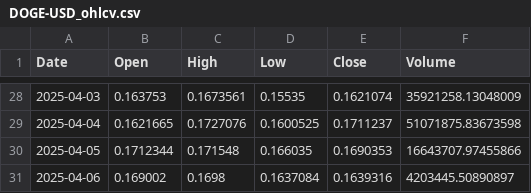
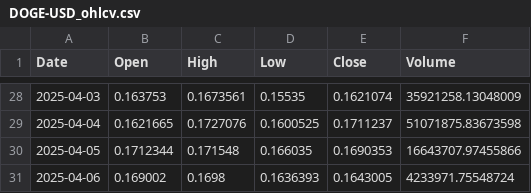
Before and after one commit to majidahmadics/crypto-analysis-pipeline, a CSV file: data/raw/DOGE-USD_ohlcv.csv, drawn as a sheet; only a part is shown, gaps mark what is left out.

```diff
--- a/data/raw/DOGE-USD_ohlcv.csv
+++ b/data/raw/DOGE-USD_ohlcv.csv
@@ -30,2 +30,2 @@ Date,Open,High,Low,Close,Volume
 2025-04-05,0.1712344,0.171548,0.166035,0.1690353,16643707.97455866
-2025-04-06,0.169002,0.1698,0.1637084,0.1639316,4203445.50890897
+2025-04-06,0.169002,0.1698,0.1636393,0.1643005,4233971.75548724
```
Also changed, not shown: data/raw/BTC-USD_ohlcv.csv, data/raw/ETH-USD_ohlcv.csv, 7 other files.
